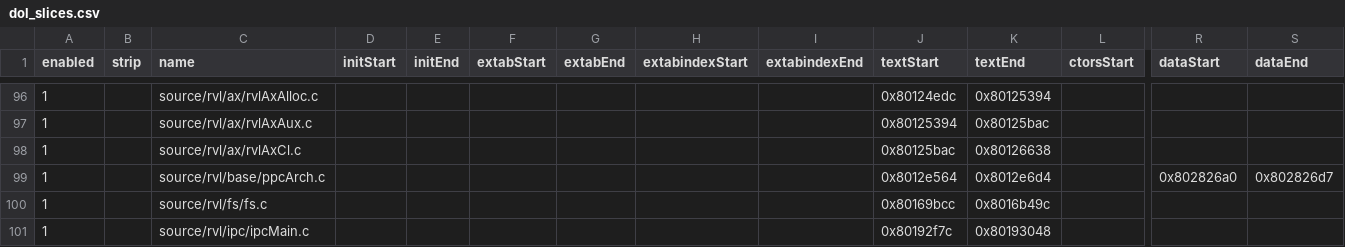
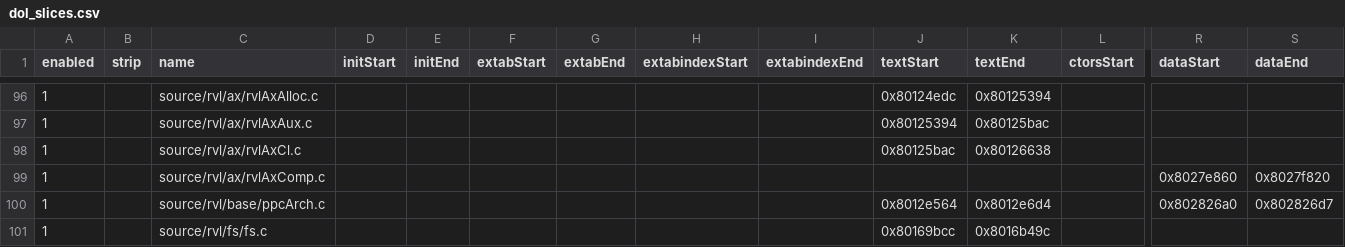
Before and after one commit to riidefi/mkw, a CSV file: pack/dol_slices.csv, drawn as a sheet; only a part is shown, gaps mark what is left out; the shorter side is filled out with more unchanged rows; rows hold the shown columns only; the diff names each change by its address in the sheet, - before the commit and + after, or states it on an @@ line.

Commit message:
split rvl/ax/rvlAxComp

```diff
--- a/pack/dol_slices.csv
+++ b/pack/dol_slices.csv
+row 99: 1 |  | source/rvl/ax/rvlAxComp.c |  |  |  |  |  |  |  |  |  | 0x8027e860 | 0x8027f820
```
Also changed, not shown: 4 other files.
